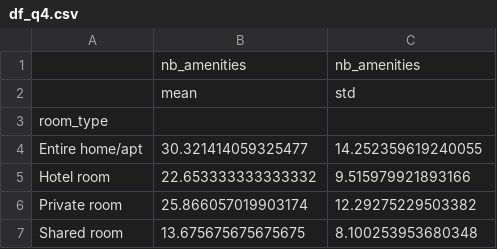
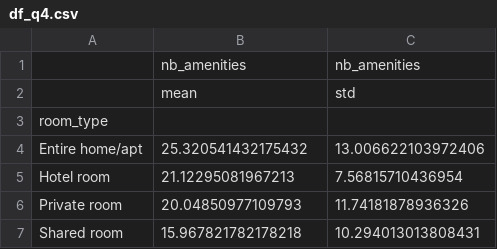
Before and after one commit to Benalieur/Air_BNB_project, a CSV file: django_airbnb/responses_csv/df_q4.csv, drawn as a sheet.

```diff
--- a/django_airbnb/responses_csv/df_q4.csv
+++ b/django_airbnb/responses_csv/df_q4.csv
@@ -3,5 +3,5 @@
 room_type,,
-Entire home/apt,30.321414059325477,14.252359619240055
-Hotel room,22.653333333333332,9.515979921893166
-Private room,25.866057019903174,12.29275229503382
-Shared room,13.675675675675675,8.100253953680348
+Entire home/apt,25.320541432175432,13.006622103972406
+Hotel room,21.12295081967213,7.56815710436954
+Private room,20.04850977109793,11.74181878936326
+Shared room,15.967821782178218,10.294013013808431
```
Also changed, not shown: django_airbnb/responses_csv/df_q1.csv, django_airbnb/responses_csv/df_q5.csv, 6 other files.
